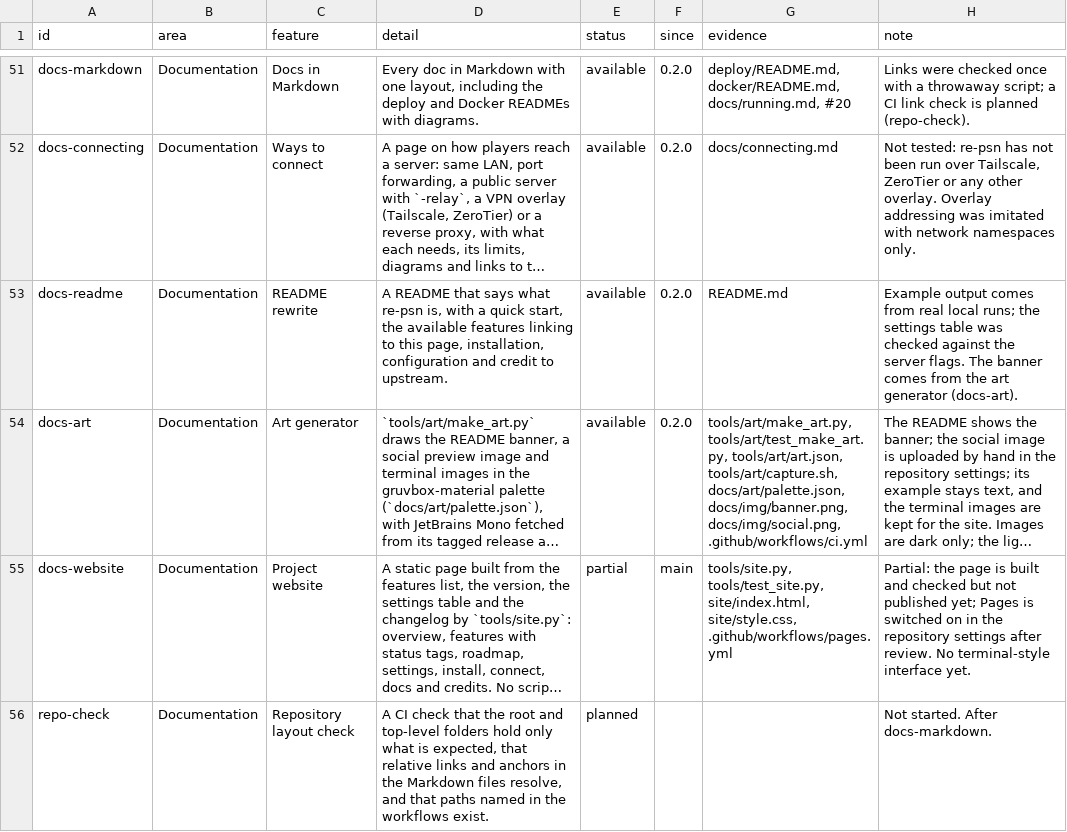
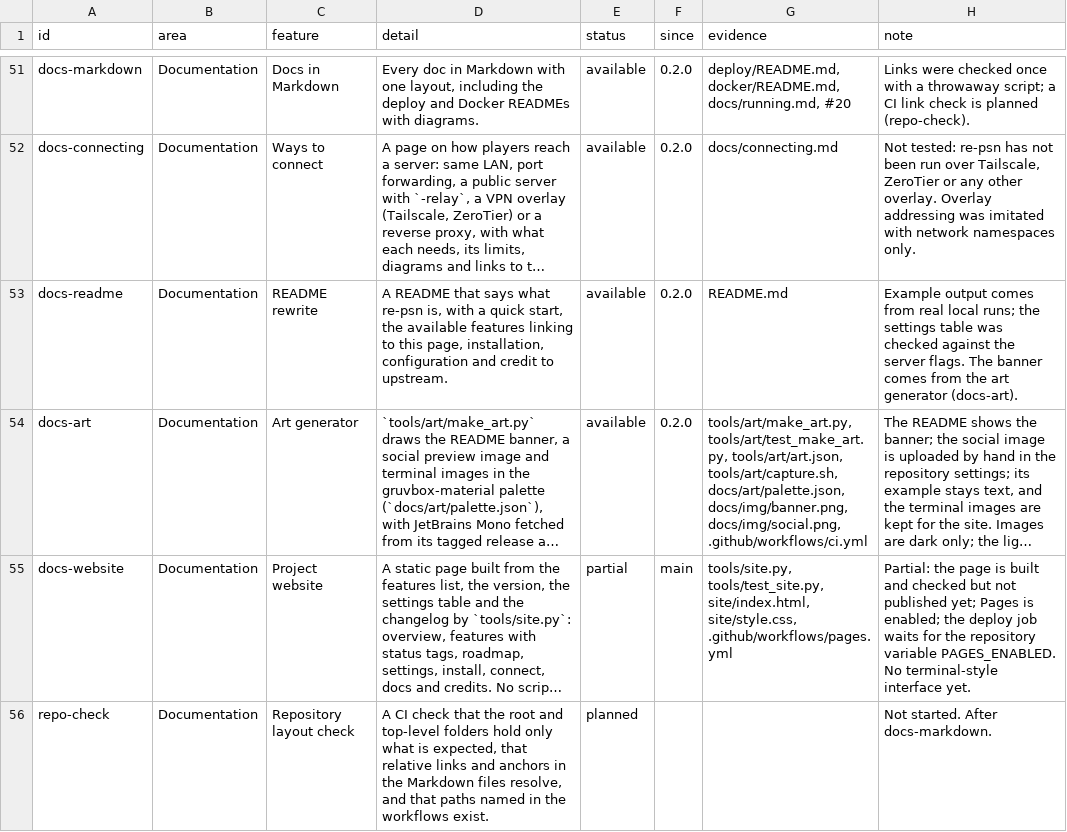
Before and after one commit to Tzeentchnet/re-psn, a TSV file: docs/features.tsv, drawn as a sheet; only a part is shown, gaps mark what is left out; long unchanged cells end in …; the diff names each change by its address in the sheet, - before the commit and + after, or states it on an @@ line.

Commit message:
Features: the website row says Pages is enabled and the deploy waits for the variable

```diff
--- a/docs/features.tsv
+++ b/docs/features.tsv
-H55 (note): …Pages is switched on in the repository settings after review. No terminal-style…
+H55 (note): …Pages is enabled; the deploy job waits for the repository variable PAGES_ENABLED. No terminal-style…
```
Also changed, not shown: 3 other files.
